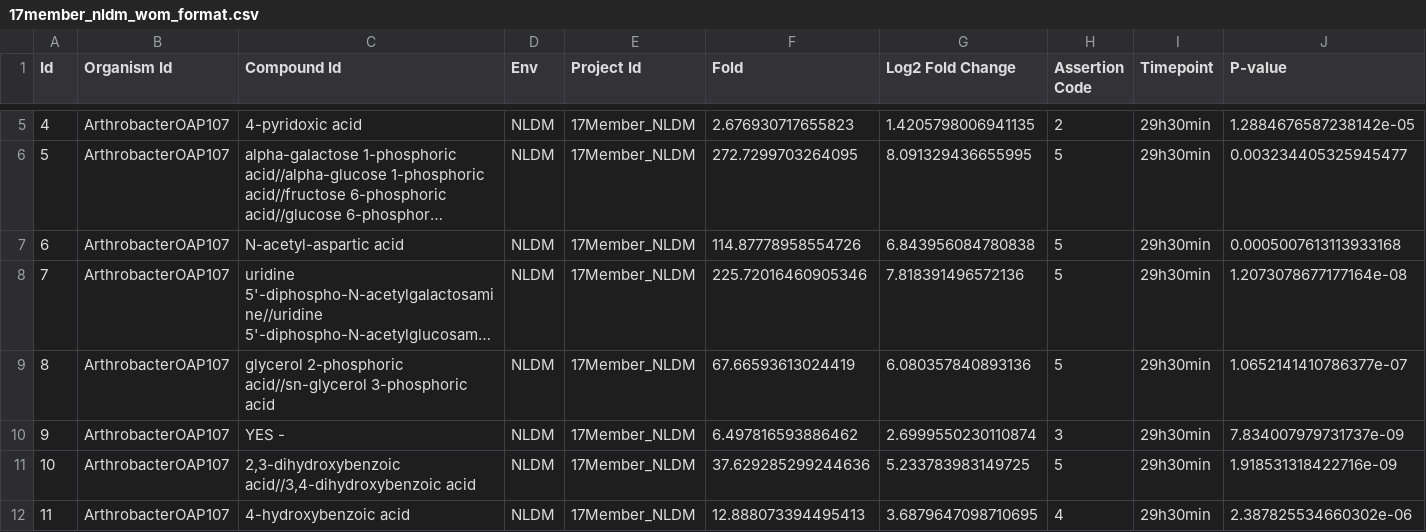
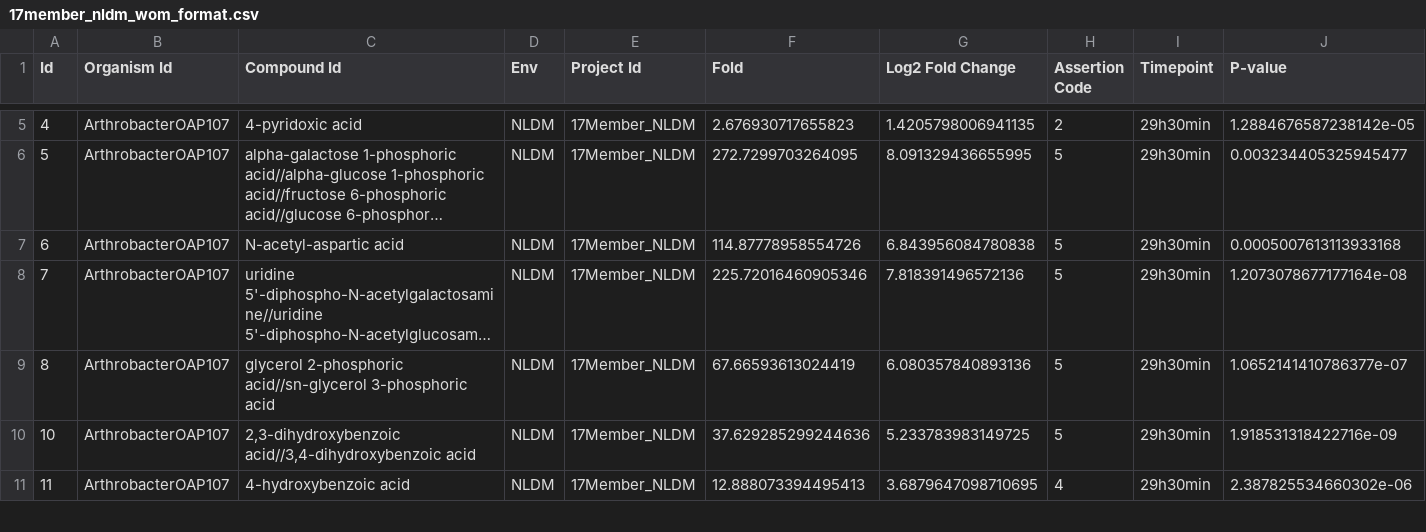
Before and after one commit to northenlab/webofmicrobes, a CSV file: data/17member_nldm_wom_format.csv, drawn as a sheet; only a part is shown, gaps mark what is left out; long unchanged cells end in …; rows hold the shown columns only; the diff names each change by its address in the sheet, - before the commit and + after, or states it on an @@ line.

```diff
--- a/data/17member_nldm_wom_format.csv
+++ b/data/17member_nldm_wom_format.csv
-row 10: 9 | ArthrobacterOAP107 | YES - | NLDM | 17Member_NLDM | 6.497816593886462 | 2.6999550230110874 | 3 | 29h30min | 7.834007979731737e-09
```
Also changed, not shown: 17 other files.
